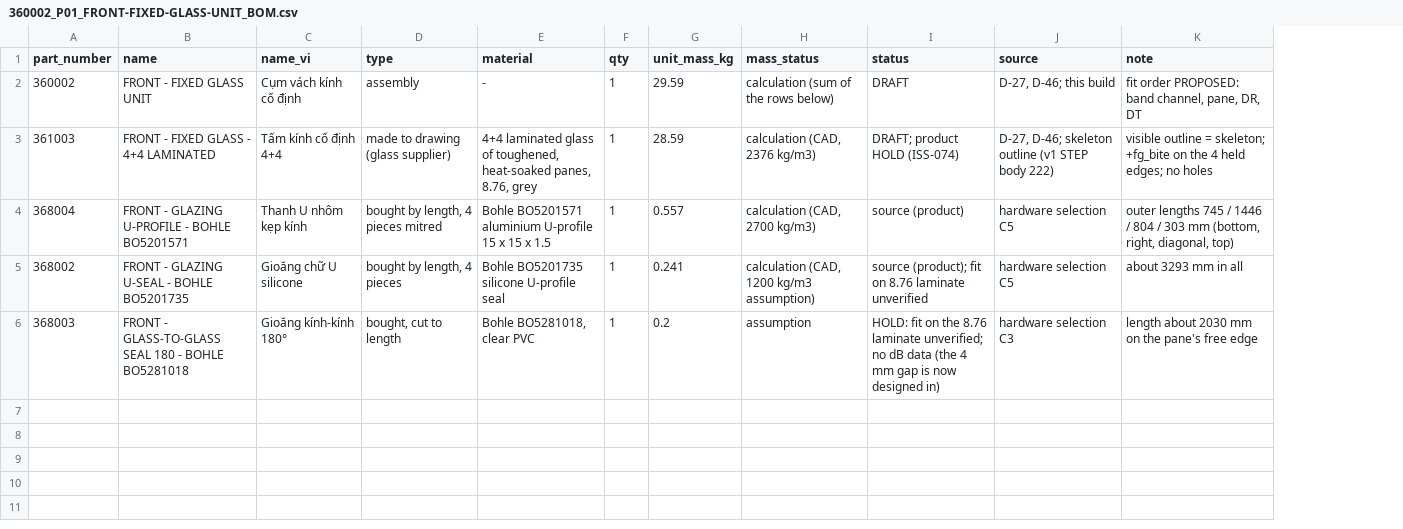
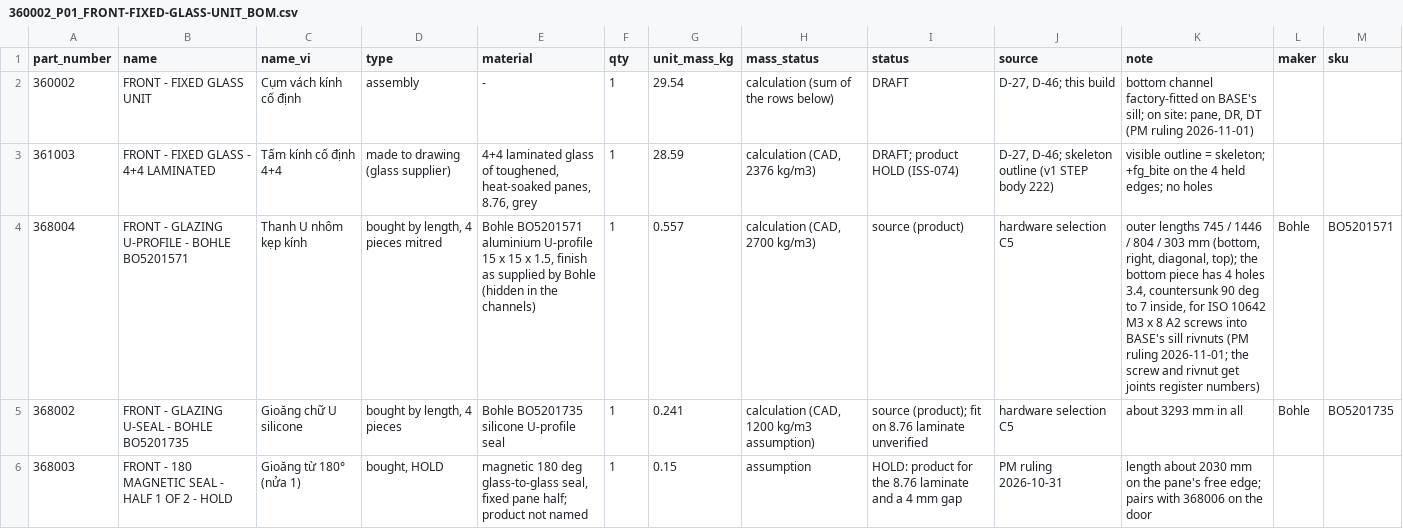
Before and after one commit to autonomous-ai/spaceship, a CSV file: v2/03-Manufacturing/front/360002_P01_FRONT-FIXED-GLASS-UNIT_BOM.csv, drawn as a sheet; the diff names each change by its address in the sheet, - before the commit and + after, or states it on an @@ line.

```diff
--- a/v2/03-Manufacturing/front/360002_P01_FRONT-FIXED-GLASS-UNIT_BOM.csv
+++ b/v2/03-Manufacturing/front/360002_P01_FRONT-FIXED-GLASS-UNIT_BOM.csv
+column L (maker), rows 4-5: Bohle | Bohle
+column M (sku), rows 4-5: BO5201571 | BO5201735
-G2 (unit_mass_kg): 29.59
+G2 (unit_mass_kg): 29.54
-K2 (note): fit order PROPOSED: band channel, pane, DR, DT
+K2 (note): bottom channel factory-fitted on BASE's sill; on site: pane, DR, DT (PM ruling 2026-11-01)
-E4 (material): …15 x 1.5
+E4 (material): …15 x 1.5, finish as supplied by Bohle (hidden in the channels)
-K4 (note): …right, diagonal, top)
+K4 (note): …right, diagonal, top); the bottom piece has 4 holes 3.4, countersunk 90 deg to 7 inside, for ISO 10642 M3 x 8 A2 screws into BASE's sill rivnuts (PM ruling 2026-11-01; the screw and rivnut get joints register numbers)
-B6 (name): FRONT - GLASS-TO-GLASS SEAL 180 - BOHLE BO5281018
+B6 (name): FRONT - 180 MAGNETIC SEAL - HALF 1 OF 2 - HOLD
-C6 (name_vi): Gioăng kính-kính 180°
+C6 (name_vi): Gioăng từ 180° (nửa 1)
-D6 (type): bought, cut to length
+D6 (type): bought, HOLD
-E6 (material): Bohle BO5281018, clear PVC
+E6 (material): magnetic 180 deg glass-to-glass seal, fixed pane half; product not named
-G6 (unit_mass_kg): 0.2
+G6 (unit_mass_kg): 0.15
-I6 (status): HOLD: fit on the 8.76 laminate unverified; no dB data (the 4 mm gap is now designed in)
+I6 (status): HOLD: product for the 8.76 laminate and a 4 mm gap
-J6 (source): hardware selection C3
+J6 (source): PM ruling 2026-10-31
-K6 (note): …pane's free edge
+K6 (note): …pane's free edge; pairs with 368006 on the door
```
Also changed, not shown: 5 other files.
